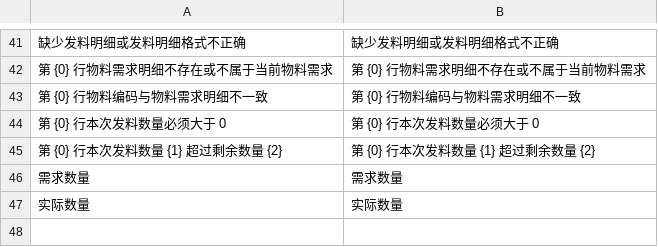
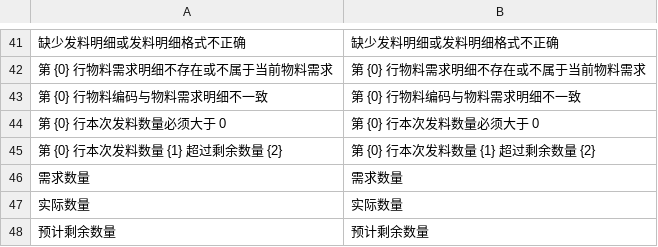
Before and after one commit to yueweiit/DeepLinkERP, a CSV file: mes_integration/translations/zh.csv, drawn as a sheet; only a part is shown, gaps mark what is left out; the diff names each change by its address in the sheet, - before the commit and + after, or states it on an @@ line.

```diff
--- a/mes_integration/translations/zh.csv
+++ b/mes_integration/translations/zh.csv
+row 48: 预计剩余数量 | 预计剩余数量
```
Also changed, not shown: mes_integration/translations/es.csv, 1 other file.
